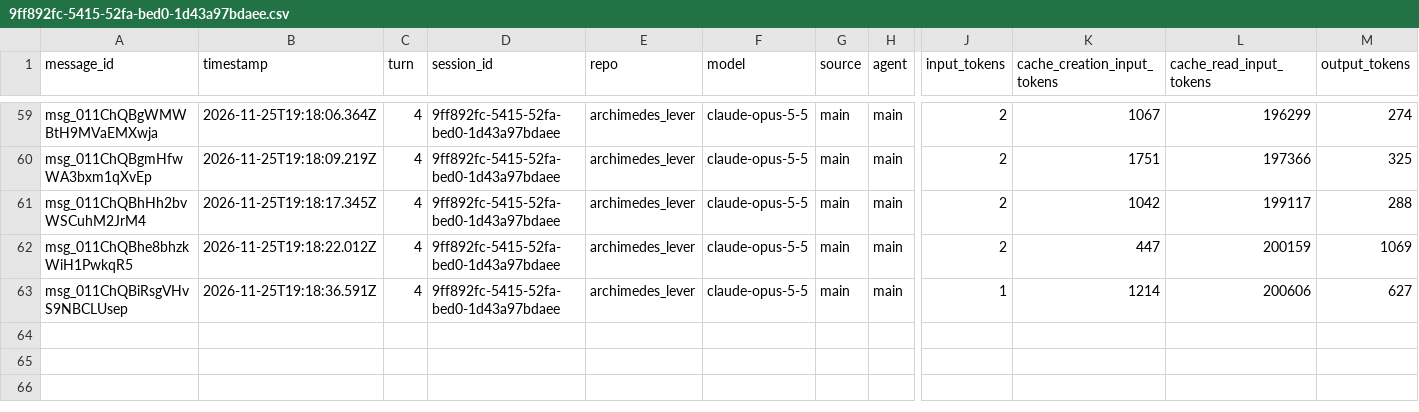
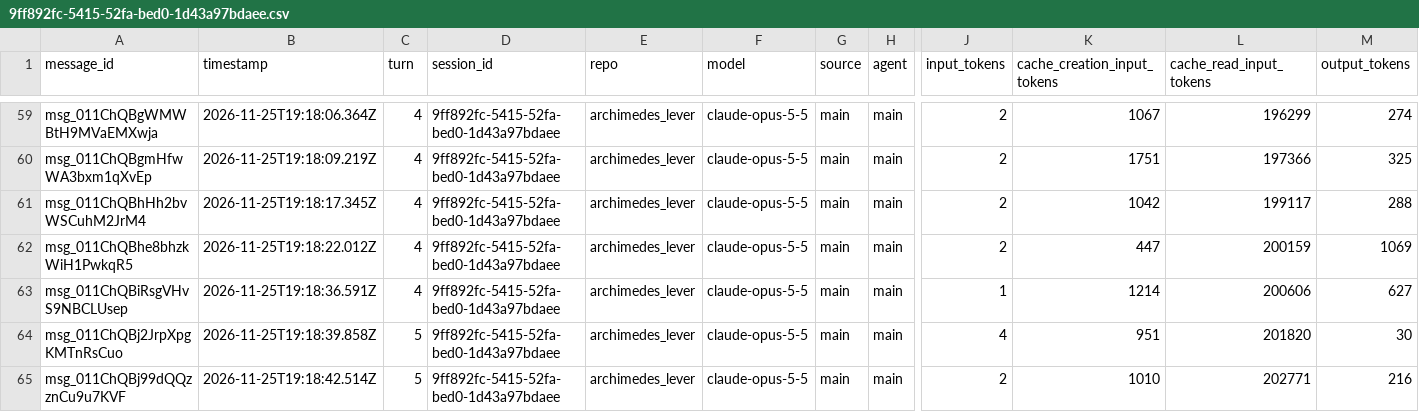
Before and after one commit to rhope-ops/archimedes_lever, a CSV file: sessions/9ff892fc-5415-52fa-bed0-1d43a97bdaee.csv, drawn as a sheet; only a part is shown, gaps mark what is left out; rows hold the shown columns only; the diff names each change by its address in the sheet, - before the commit and + after, or states it on an @@ line.

```diff
--- a/sessions/9ff892fc-5415-52fa-bed0-1d43a97bdaee.csv
+++ b/sessions/9ff892fc-5415-52fa-bed0-1d43a97bdaee.csv
+row 64: msg_011ChQBj2JrpXpgKMTnRsCuo | 2026-11-25T19:18:39.858Z | 5 | 9ff892fc-5415-52fa-bed0-1d43a97bdaee | archimedes_lever | claude-opus-5-5 | main | main | 4 | 951 | 201820 | 30
+row 65: msg_011ChQBj99dQQzznCu9u7KVF | 2026-11-25T19:18:42.514Z | 5 | 9ff892fc-5415-52fa-bed0-1d43a97bdaee | archimedes_lever | claude-opus-5-5 | main | main | 2 | 1010 | 202771 | 216
```
